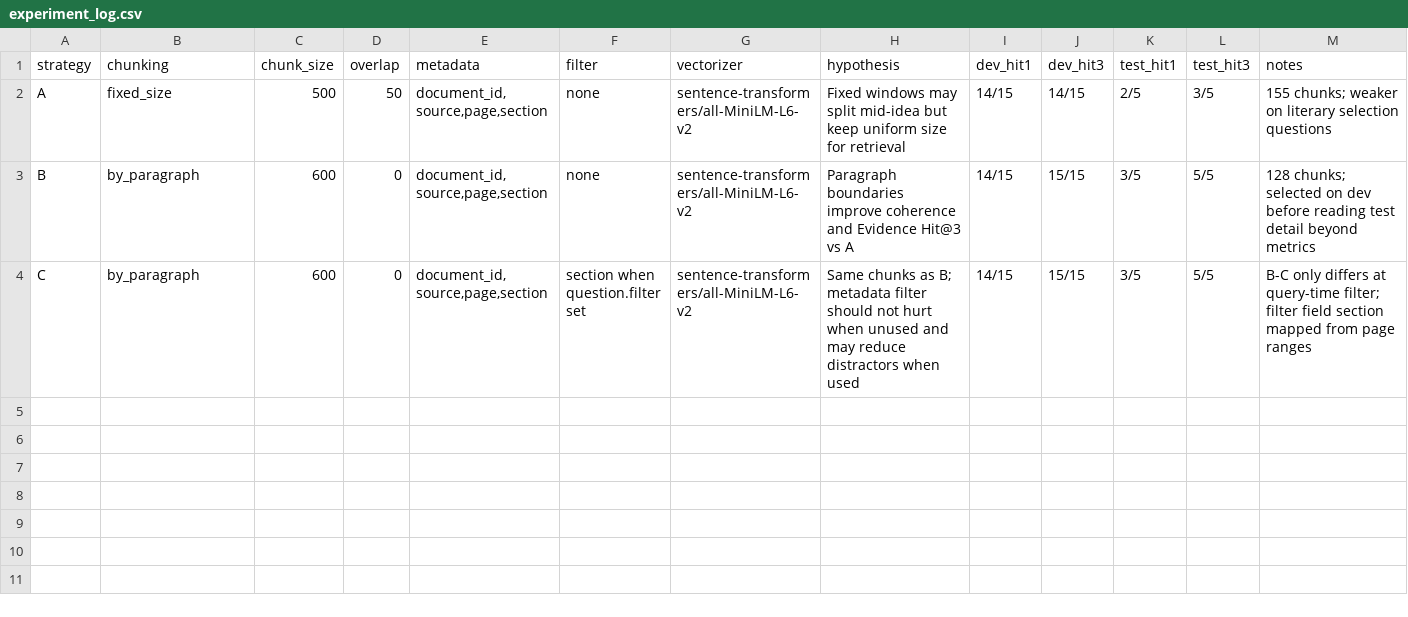
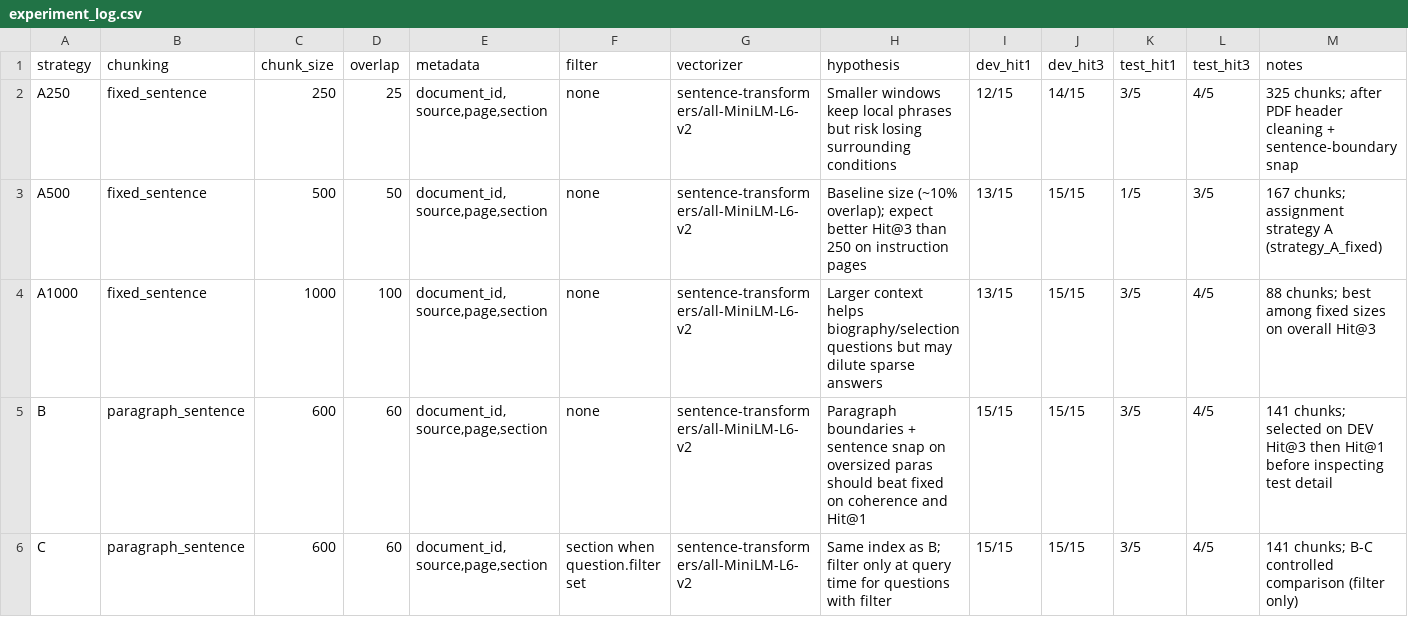
Before and after one commit to tiennguyen0606/K5-L3A-DAY06-NguyenHuuTien-2A202603598-DataIngestion, a CSV file: artifacts/experiment_log.csv, drawn as a sheet.

```diff
--- a/artifacts/experiment_log.csv
+++ b/artifacts/experiment_log.csv
@@ -1,4 +1,6 @@
 strategy,chunking,chunk_size,overlap,metadata,filter,vectorizer,hypothesis,dev_hit1,dev_hit3,test_hit1,test_hit3,notes
-A,fixed_size,500,50,"document_id,source,page,section",none,sentence-transformers/all-MiniLM-L6-v2,Fixed windows may split mid-idea but keep uniform size for retrieval,14/15,14/15,2/5,3/5,155 chunks; weaker on literary selection questions
-B,by_paragraph,600,0,"document_id,source,page,section",none,sentence-transformers/all-MiniLM-L6-v2,Paragraph boundaries improve coherence and Evidence Hit@3 vs A,14/15,15/15,3/5,5/5,128 chunks; selected on dev before reading test detail beyond metrics
-C,by_paragraph,600,0,"document_id,source,page,section",section when question.filter set,sentence-transformers/all-MiniLM-L6-v2,Same chunks as B; metadata filter should not hurt when unused and may reduce distractors when used,14/15,15/15,3/5,5/5,B-C only differs at query-time filter; filter field section mapped from page ranges
+A250,fixed_sentence,250,25,"document_id,source,page,section",none,sentence-transformers/all-MiniLM-L6-v2,Smaller windows keep local phrases but risk losing surrounding conditions,12/15,14/15,3/5,4/5,325 chunks; after PDF header cleaning + sentence-boundary snap
+A500,fixed_sentence,500,50,"document_id,source,page,section",none,sentence-transformers/all-MiniLM-L6-v2,Baseline size (~10% overlap); expect better Hit@3 than 250 on instruction pages,13/15,15/15,1/5,3/5,167 chunks; assignment strategy A (strategy_A_fixed)
+A1000,fixed_sentence,1000,100,"document_id,source,page,section",none,sentence-transformers/all-MiniLM-L6-v2,Larger context helps biography/selection questions but may dilute sparse answers,13/15,15/15,3/5,4/5,88 chunks; best among fixed sizes on overall Hit@3
+B,paragraph_sentence,600,60,"document_id,source,page,section",none,sentence-transformers/all-MiniLM-L6-v2,Paragraph boundaries + sentence snap on oversized paras should beat fixed on coherence and Hit@1,15/15,15/15,3/5,4/5,141 chunks; selected on DEV Hit@3 then Hit@1 before inspecting test detail
+C,paragraph_sentence,600,60,"document_id,source,page,section",section when question.filter set,sentence-transformers/all-MiniLM-L6-v2,Same index as B; filter only at query time for questions with filter,15/15,15/15,3/5,4/5,141 chunks; B-C controlled comparison (filter only)
```
Also changed, not shown: 9 other files.
